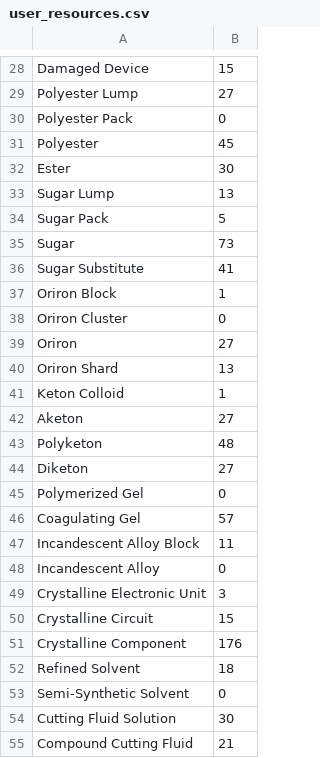
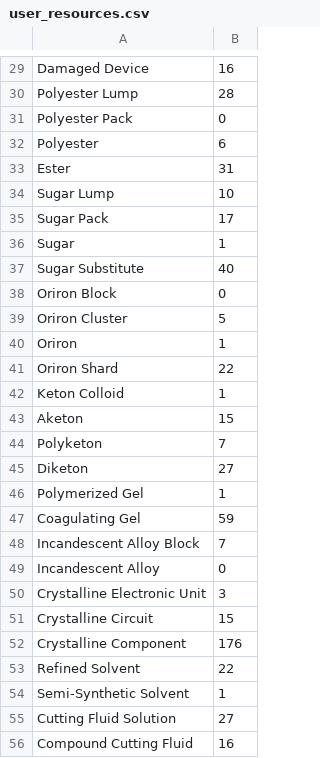
Before and after one commit to MaxEhrhart/arknights-resources-calculator, a CSV file: files/user_resources.csv, drawn as a sheet; only a part is shown, gaps mark what is left out; addresses are those after the commit; the diff covers the shown part only; the diff names each change by its address in the sheet, - before the commit and + after, or states it on an @@ line.

```diff
--- a/files/user_resources.csv
+++ b/files/user_resources.csv
-B29: 15
+B29: 16
-B30: 27
+B30: 28
-B32: 45
+B32: 6
-B33: 30
+B33: 31
-B34: 13
+B34: 10
-B35: 5
+B35: 17
-B36: 73
+B36: 1
-B37: 41
+B37: 40
-B38: 1
+B38: 0
-B39: 0
+B39: 5
-B40: 27
+B40: 1
-B41: 13
+B41: 22
-B43: 27
+B43: 15
-B44: 48
+B44: 7
-B46: 0
+B46: 1
-B47: 57
+B47: 59
-B48: 11
+B48: 7
-B53: 18
+B53: 22
-B54: 0
+B54: 1
-B55: 30
+B55: 27
-B56: 21
+B56: 16
```
Also changed, not shown: 1 added row and 24 edited cells elsewhere in this file, files/event_resources.csv, files/user_events_resources.csv, 26 other files.
